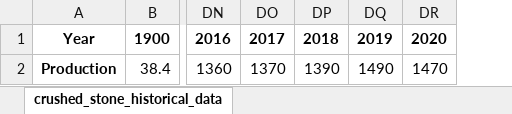
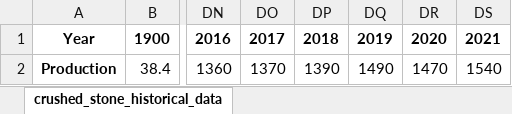
Before and after one commit to TaiwanEconomicDataCenter/US, an Excel workbook: data/EIA/PETR/crushed_stone_historical_data.xlsx, sheet crushed_stone_historical_data, drawn as a sheet; only a part is shown, gaps mark what is left out; values as stored, in another font and other column widths than the file's, no borders; the diff names each change by its address in the sheet, - before the commit and + after, or states it on an @@ line.

```diff
--- a/data/EIA/PETR/crushed_stone_historical_data.xlsx (sheet crushed_stone_historical_data)
+++ b/data/EIA/PETR/crushed_stone_historical_data.xlsx (sheet crushed_stone_historical_data)
+column DS, rows 1-2: 2021 | 1540
```
Also changed, not shown: data/CBS/NFIB/Actual Capital Expenditures.xlsx, data/DOT/MTST/source.xlsx, 36 other files.
